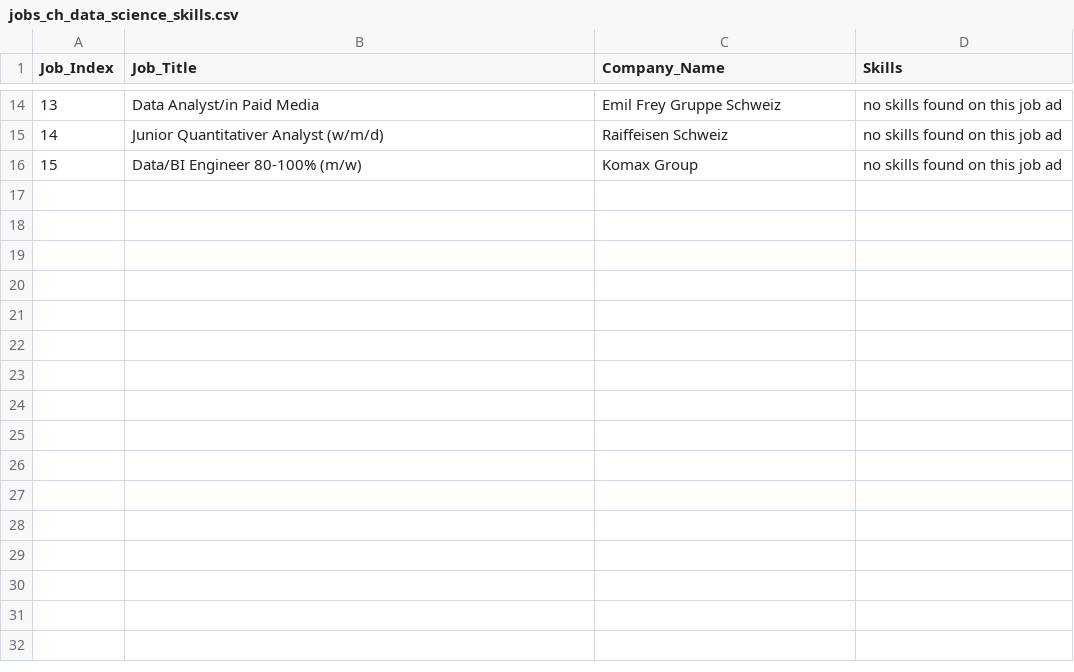
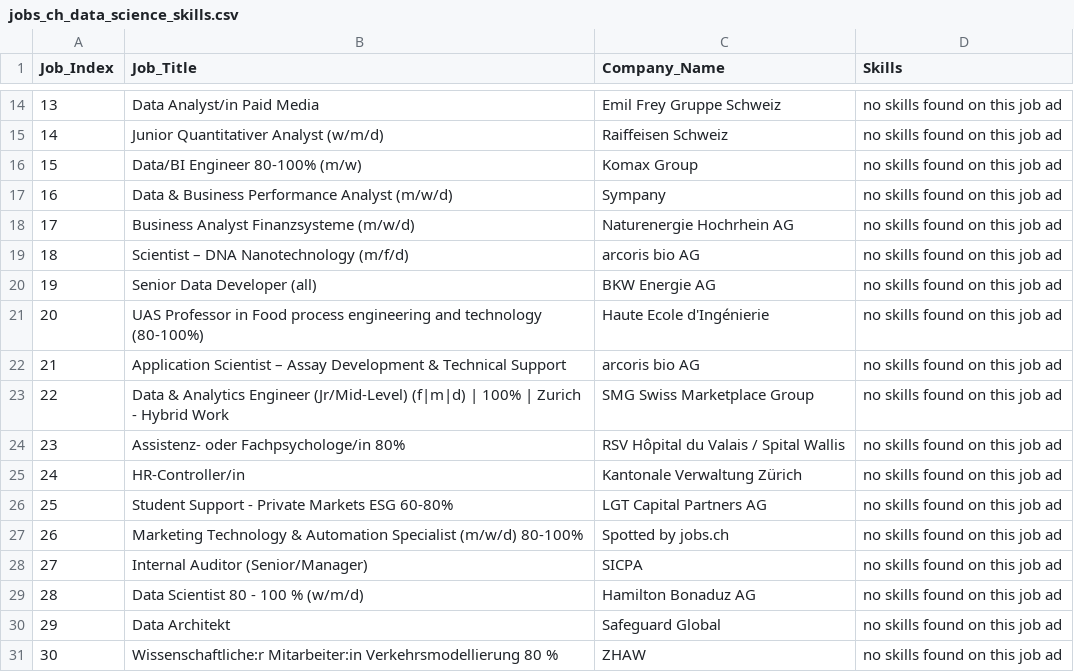
Before and after one commit to Valeska1979/CIP_HS2025_203, a CSV file: data/raw/jobs_ch_data_science_skills.csv, drawn as a sheet; only a part is shown, gaps mark what is left out; the diff names each change by its address in the sheet, - before the commit and + after, or states it on an @@ line.

```diff
--- a/data/raw/jobs_ch_data_science_skills.csv
+++ b/data/raw/jobs_ch_data_science_skills.csv
+row 17: 16 | Data & Business Performance Analyst (m/w/d) | Sympany | no skills found on this job ad
+row 18: 17 | Business Analyst Finanzsysteme (m/w/d) | Naturenergie Hochrhein AG | no skills found on this job ad
+row 19: 18 | Scientist – DNA Nanotechnology (m/f/d) | arcoris bio AG | no skills found on this job ad
+row 20: 19 | Senior Data Developer (all) | BKW Energie AG | no skills found on this job ad
+row 21: 20 | UAS Professor in Food process engineering and technology (80-100%) | Haute Ecole d'Ingénierie | no skills found on this job ad
+row 22: 21 | Application Scientist – Assay Development & Technical Support | arcoris bio AG | no skills found on this job ad
+row 23: 22 | Data & Analytics Engineer (Jr/Mid-Level) (f|m|d) | 100% | Zurich - Hybrid Work | SMG Swiss Marketplace Group | no skills found on this job ad
+row 24: 23 | Assistenz- oder Fachpsychologe/in 80% | RSV Hôpital du Valais / Spital Wallis | no skills found on this job ad
+row 25: 24 | HR-Controller/in | Kantonale Verwaltung Zürich | no skills found on this job ad
+row 26: 25 | Student Support - Private Markets ESG 60-80% | LGT Capital Partners AG | no skills found on this job ad
+row 27: 26 | Marketing Technology & Automation Specialist (m/w/d) 80-100% | Spotted by jobs.ch | no skills found on this job ad
+row 28: 27 | Internal Auditor (Senior/Manager) | SICPA | no skills found on this job ad
+row 29: 28 | Data Scientist 80 - 100 % (w/m/d) | Hamilton Bonaduz AG | no skills found on this job ad
+row 30: 29 | Data Architekt | Safeguard Global | no skills found on this job ad
+row 31: 30 | Wissenschaftliche:r Mitarbeiter:in Verkehrsmodellierung 80 % | ZHAW | no skills found on this job ad
```
Also changed, not shown: 1 other file.
